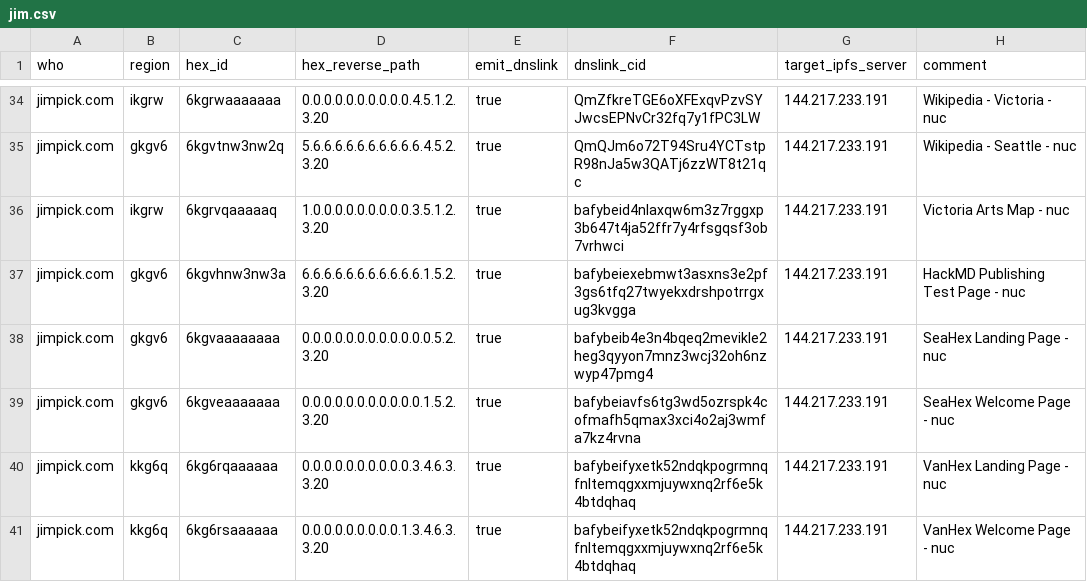
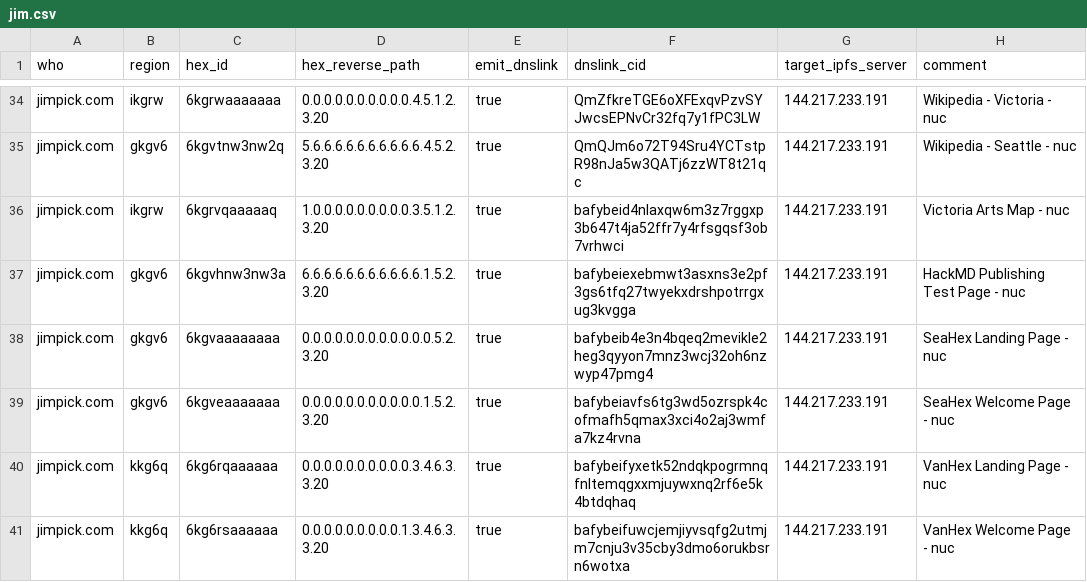
Before and after one commit to hexcamp/hexcamp-coredns-sites, a CSV file: jim.csv, drawn as a sheet; only a part is shown, gaps mark what is left out.

Commit message:
Updated from hackmd-updater

```diff
--- a/jim.csv
+++ b/jim.csv
@@ -40,2 +40,2 @@ jimpick.com,gkgv6,6kgveaaaaaaa,0.0.0.0.0.0.0.0.0.0.0.1.5.2.3.20,true,bafybeiavfs
 jimpick.com,kkg6q,6kg6rqaaaaaa,0.0.0.0.0.0.0.0.0.0.3.4.6.3.3.20,true,bafybeifyxetk52ndqkpogrmnqfnltemqgxxmjuywxnq2rf6e5k4btdqhaq,144.217.233.191,VanHex Landing Page - nuc
-jimpick.com,kkg6q,6kg6rsaaaaaa,0.0.0.0.0.0.0.0.0.1.3.4.6.3.3.20,true,bafybeifyxetk52ndqkpogrmnqfnltemqgxxmjuywxnq2rf6e5k4btdqhaq,144.217.233.191,VanHex Welcome Page - nuc
+jimpick.com,kkg6q,6kg6rsaaaaaa,0.0.0.0.0.0.0.0.0.1.3.4.6.3.3.20,true,bafybeifuwcjemjiyvsqfg2utmjm7cnju3v35cby3dmo6orukbsrn6wotxa,144.217.233.191,VanHex Welcome Page - nuc
```
